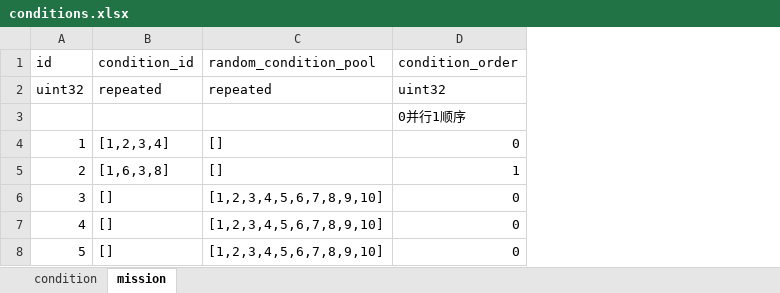
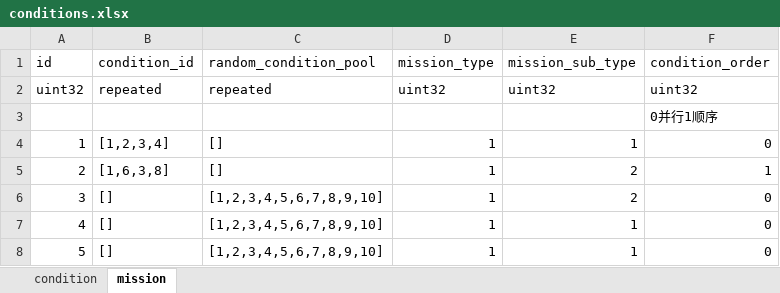
Before and after one commit to luyuancpp/mmorpg, an Excel workbook: bin/config/xlsx/conditions.xlsx, sheet mission, drawn as a sheet; values as stored, in another font and other column widths than the file's, no borders; the diff names each change by its address in the sheet, - before the commit and + after, or states it on an @@ line.

Commit message:
condition list

```diff
--- a/bin/config/xlsx/conditions.xlsx (sheet mission)
+++ b/bin/config/xlsx/conditions.xlsx (sheet mission)
+column D (mission_type), rows 2-8: uint32 |  | 1 | 1 | 1 | 1 | 1
+column E (mission_sub_type), rows 2-8: uint32 |  | 1 | 2 | 2 | 1 | 1
```
Also changed, not shown: 6 other files.
